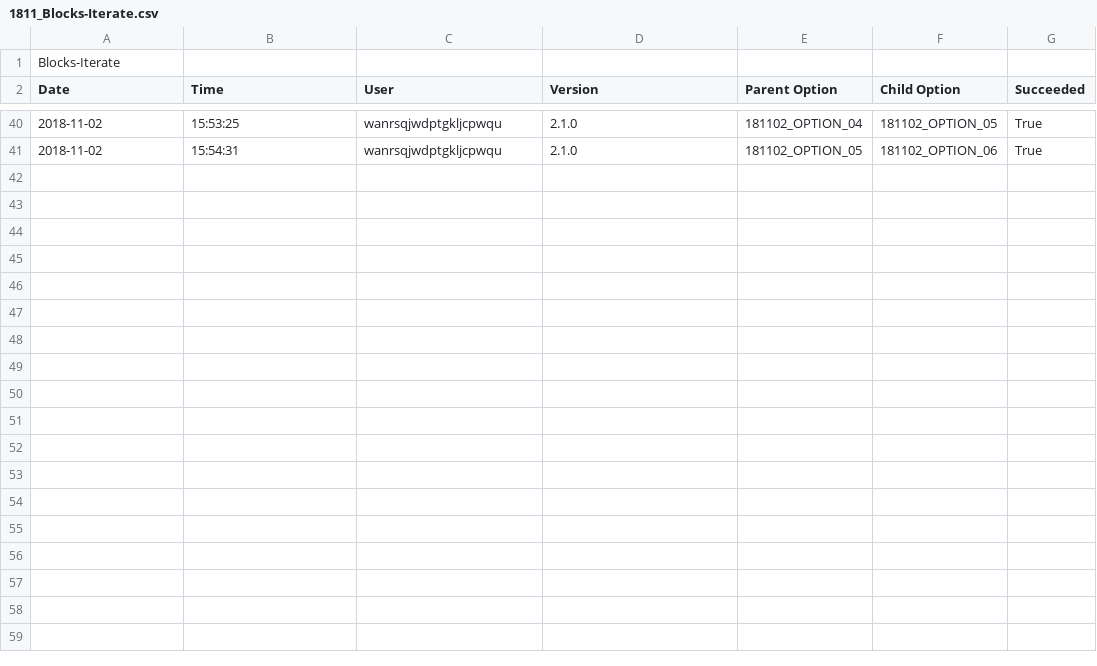
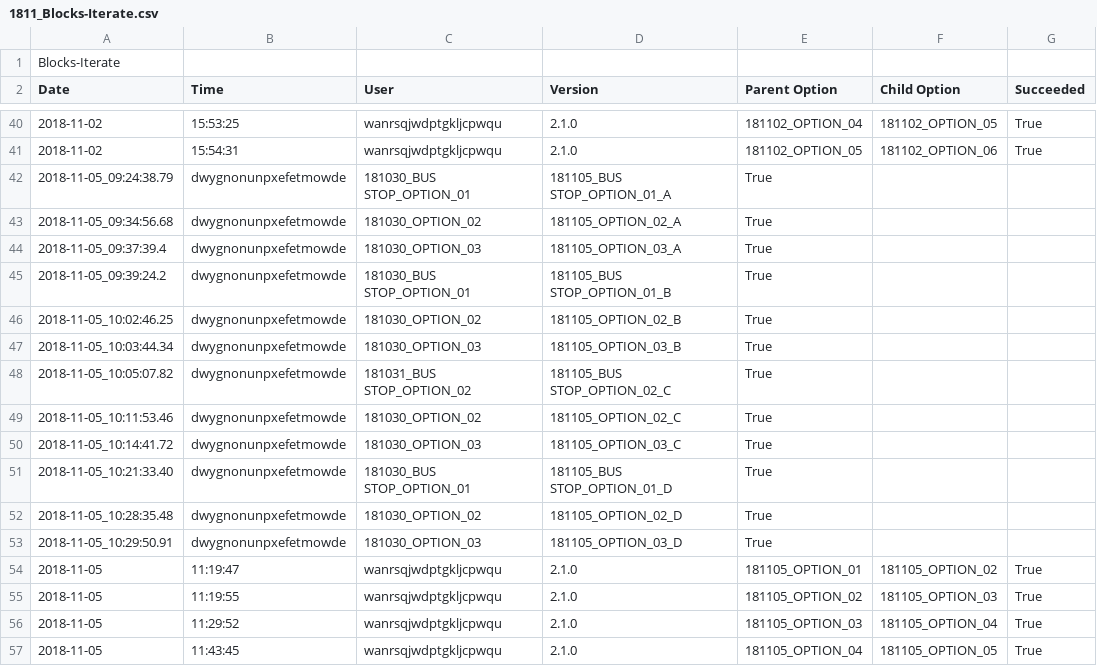
Before and after one commit to tmwarchitecture/PCPA_TOOLS, a CSV file: data/raw/1811_Blocks-Iterate.csv, drawn as a sheet; only a part is shown, gaps mark what is left out.

```diff
--- a/data/raw/1811_Blocks-Iterate.csv
+++ b/data/raw/1811_Blocks-Iterate.csv
@@ -41 +41,17 @@ Date,Time,User,Version,Parent Option,Child Option,Succeeded
 2018-11-02,15:54:31,wanrsqjwdptgkljcpwqu,2.1.0,181102_OPTION_05,181102_OPTION_06,True
+2018-11-05_09:24:38.79,dwygnonunpxefetmowde,181030_BUS STOP_OPTION_01,181105_BUS STOP_OPTION_01_A,True
+2018-11-05_09:34:56.68,dwygnonunpxefetmowde,181030_OPTION_02,181105_OPTION_02_A,True
+2018-11-05_09:37:39.4,dwygnonunpxefetmowde,181030_OPTION_03,181105_OPTION_03_A,True
+2018-11-05_09:39:24.2,dwygnonunpxefetmowde,181030_BUS STOP_OPTION_01,181105_BUS STOP_OPTION_01_B,True
+2018-11-05_10:02:46.25,dwygnonunpxefetmowde,181030_OPTION_02,181105_OPTION_02_B,True
+2018-11-05_10:03:44.34,dwygnonunpxefetmowde,181030_OPTION_03,181105_OPTION_03_B,True
+2018-11-05_10:05:07.82,dwygnonunpxefetmowde,181031_BUS STOP_OPTION_02,181105_BUS STOP_OPTION_02_C,True
+2018-11-05_10:11:53.46,dwygnonunpxefetmowde,181030_OPTION_02,181105_OPTION_02_C,True
+2018-11-05_10:14:41.72,dwygnonunpxefetmowde,181030_OPTION_03,181105_OPTION_03_C,True
+2018-11-05_10:21:33.40,dwygnonunpxefetmowde,181030_BUS STOP_OPTION_01,181105_BUS STOP_OPTION_01_D,True
+2018-11-05_10:28:35.48,dwygnonunpxefetmowde,181030_OPTION_02,181105_OPTION_02_D,True
+2018-11-05_10:29:50.91,dwygnonunpxefetmowde,181030_OPTION_03,181105_OPTION_03_D,True
+2018-11-05,11:19:47,wanrsqjwdptgkljcpwqu,2.1.0,181105_OPTION_01,181105_OPTION_02,True
+2018-11-05,11:19:55,wanrsqjwdptgkljcpwqu,2.1.0,181105_OPTION_02,181105_OPTION_03,True
+2018-11-05,11:29:52,wanrsqjwdptgkljcpwqu,2.1.0,181105_OPTION_03,181105_OPTION_04,True
+2018-11-05,11:43:45,wanrsqjwdptgkljcpwqu,2.1.0,181105_OPTION_04,181105_OPTION_05,True
```
Also changed, not shown: data/raw/1811_Analytics.csv, data/raw/1811_Blocks-Create Design Option.csv, 18 other files.
